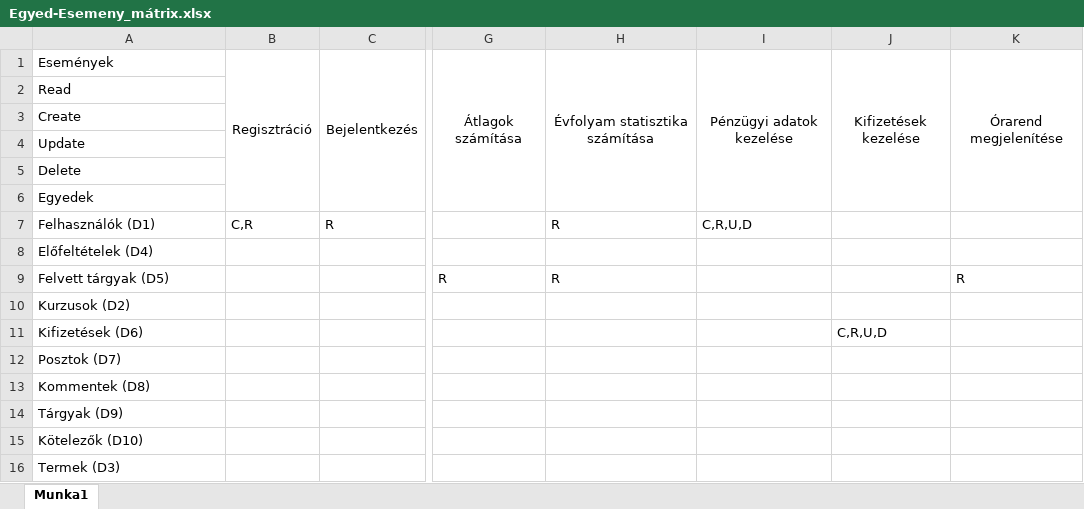
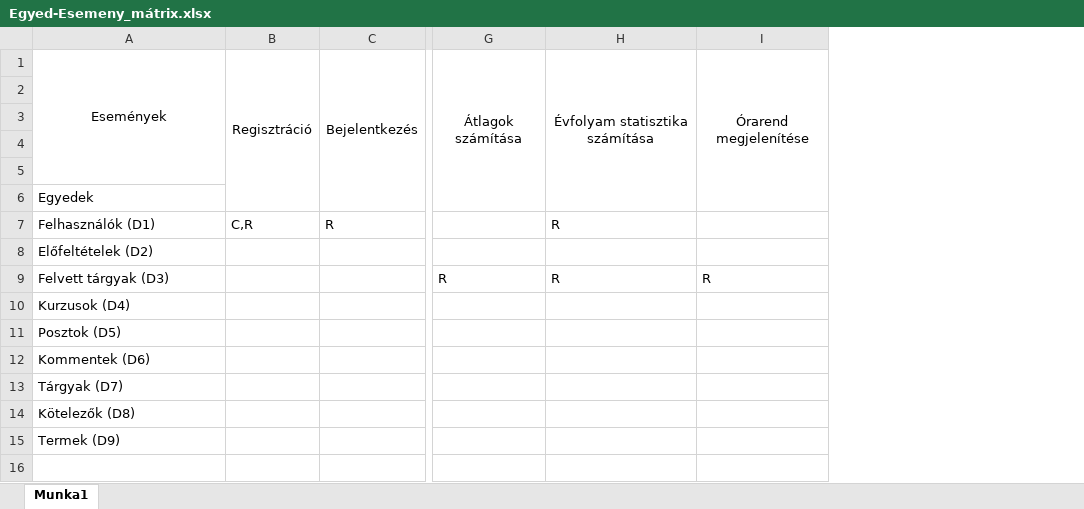
Before and after one commit to galj03/poseidon-etr, an Excel workbook: docs/Egyed-Esemeny_mátrix.xlsx, sheet Munka1, drawn as a sheet; only a part is shown, gaps mark what is left out; values as stored, in another font and other column widths than the file's, no borders; removed rows and columns are numbered as before the commit, all else as after; rows hold the shown columns only; the diff names each change by its address in the sheet, - before the commit and + after, or states it on an @@ line.

```diff
--- a/docs/Egyed-Esemeny_mátrix.xlsx (sheet Munka1)
+++ b/docs/Egyed-Esemeny_mátrix.xlsx (sheet Munka1)
-column I, rows 1-7: Pénzügyi adatok kezelése |  |  |  |  |  | C,R,U,D
-column J, row 1: Kifizetések kezelése
-A1 alignment: left
+A1 alignment: center
+A1:A5 merged
-A2: Read
+A2: (empty)
-A3: Create
+A3: (empty)
-A4: Update
+A4: (empty)
-A5: Delete
+A5: (empty)
-A8: Előfeltételek (D4)
+A8: Előfeltételek (D2)
-A9: Felvett tárgyak (D5)
+A9: Felvett tárgyak (D3)
-A10: Kurzusok (D2)
+A10: Kurzusok (D4)
-row 11: Kifizetések (D6) |  |  |  |  |  | C,R,U,D
-A11: Posztok (D7)
+A11: Posztok (D5)
-A12: Kommentek (D8)
+A12: Kommentek (D6)
-A13: Tárgyak (D9)
+A13: Tárgyak (D7)
-A14: Kötelezők (D10)
+A14: Kötelezők (D8)
-A15: Termek (D3)
+A15: Termek (D9)
```
Also changed, not shown: docs/Szerep-Funkció_mátrix.xlsx, 2 other files.
